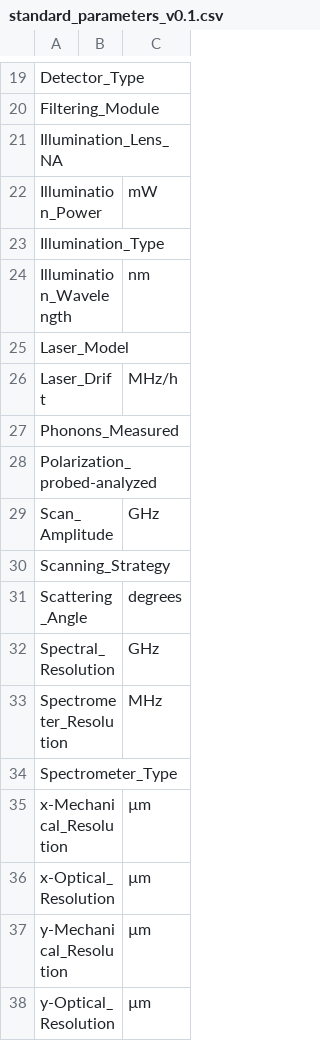
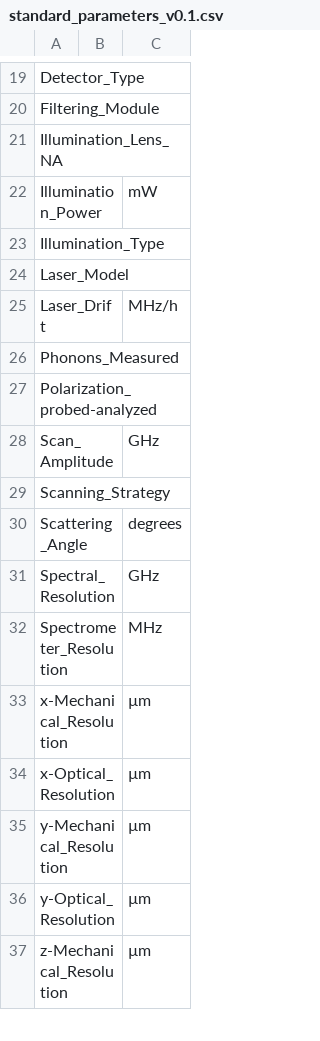
Before and after one commit to PierreBouvet/UnifiedBrillouinTreatment, a CSV file: standard_parameters_v0.1.csv, drawn as a sheet; only a part is shown, gaps mark what is left out; the shorter side is filled out with more unchanged rows.

```diff
--- a/standard_parameters_v0.1.csv
+++ b/standard_parameters_v0.1.csv
@@ -23,3 +23,2 @@ Illumination_Power,,mW
 Illumination_Type,,
-Illumination_Wavelength,,nm
 Laser_Model,,
@@ -33,3 +32,2 @@ Spectral_Resolution,,GHz
 Spectrometer_Resolution,,MHz
-Spectrometer_Type,,
 x-Mechanical_Resolution,,µm
```
Also changed, not shown: 1 other file.
